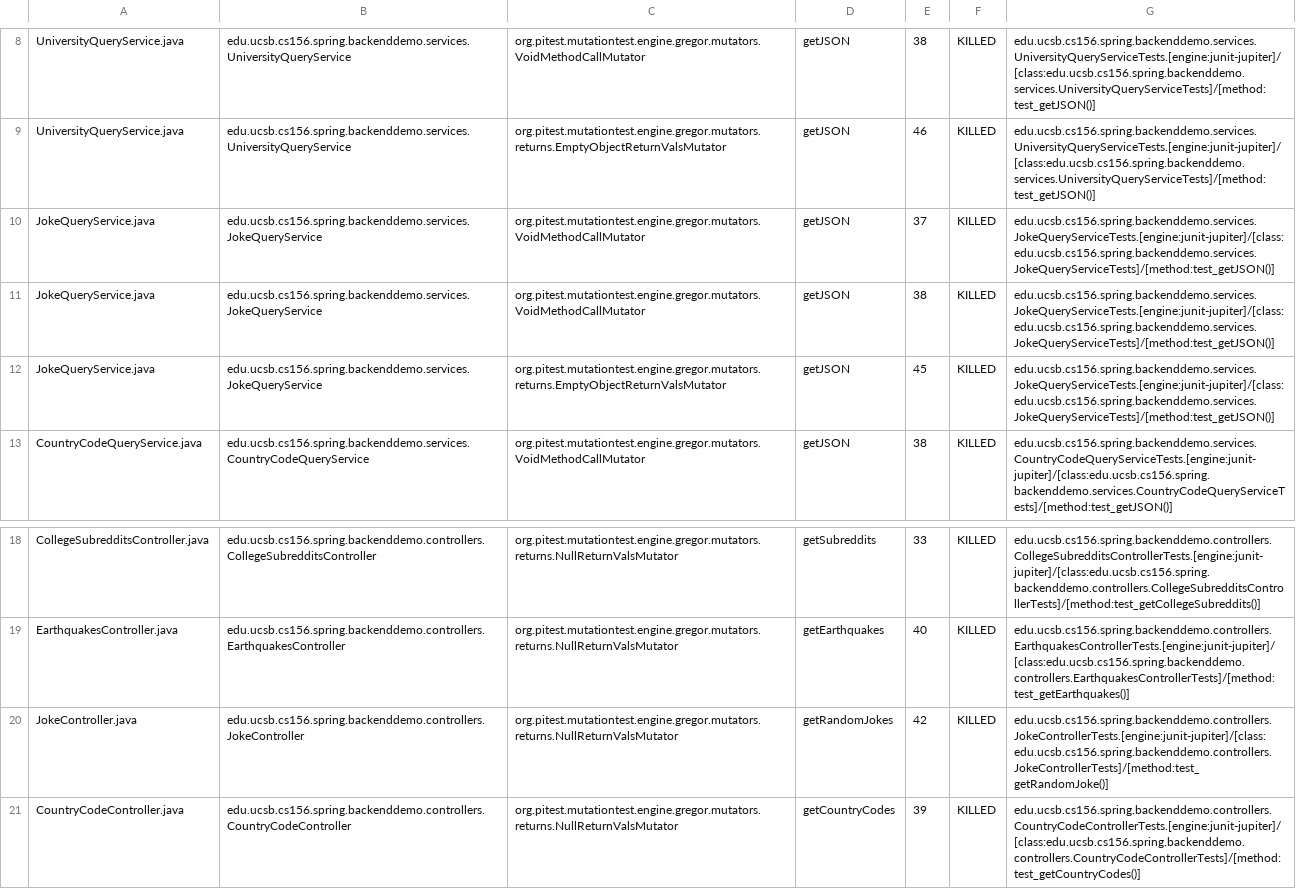
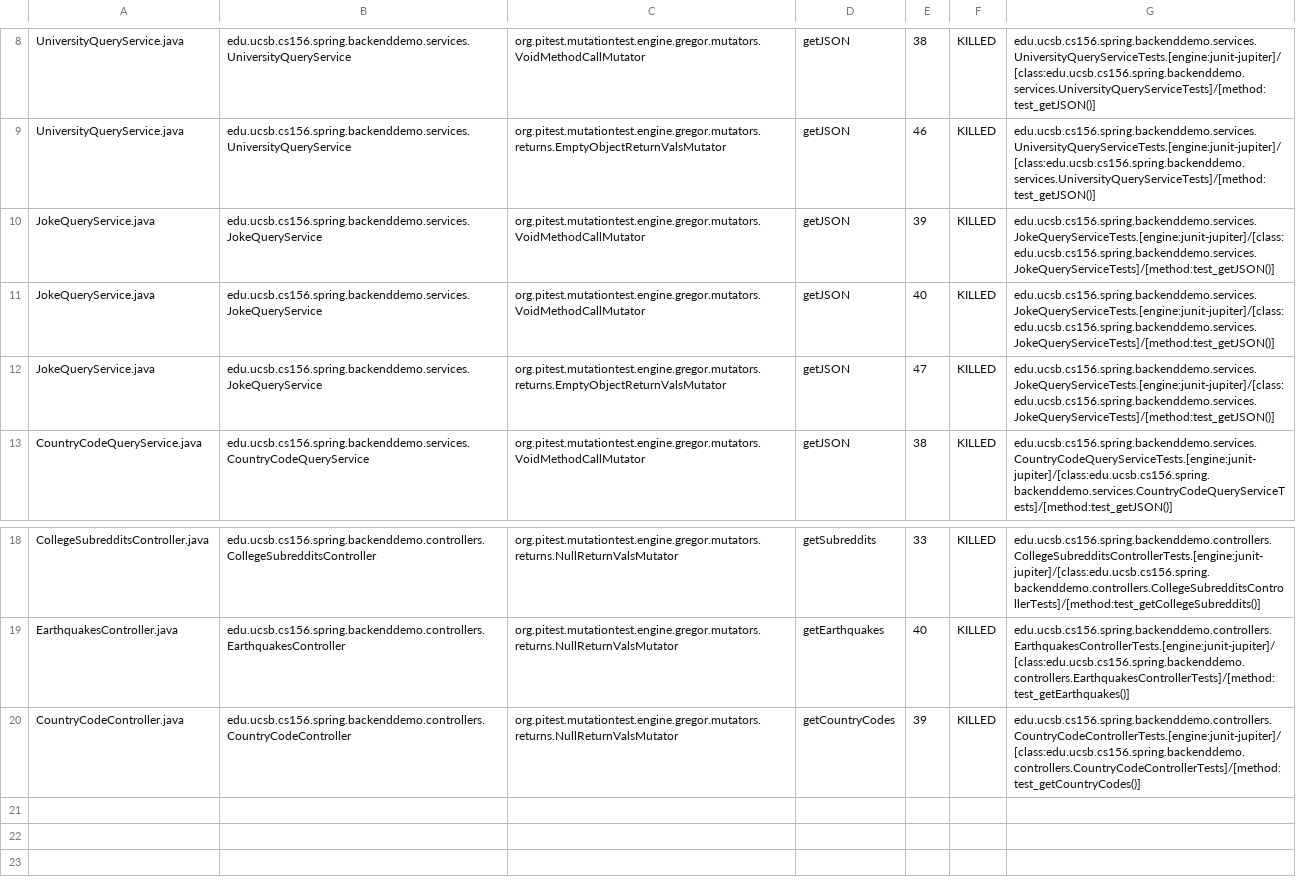
Before and after one commit to ucsb-cs156-w24/team01-w24-5pm-3, a CSV file: prs/25/pitest/mutations.csv, drawn as a sheet; only a part is shown, gaps mark what is left out.

Commit message:
Deploying to gh-pages from @ ucsb-cs156-w24/team01-w24-5pm-3@710ea8f77e2df3291b50afdbf72ec36f8f44a518 🚀

```diff
--- a/prs/25/pitest/mutations.csv
+++ b/prs/25/pitest/mutations.csv
@@ -9,5 +9,5 @@ UniversityQueryService.java,edu.ucsb.cs156.spring.backenddemo.services.Universit
 UniversityQueryService.java,edu.ucsb.cs156.spring.backenddemo.services.UniversityQueryService,org.pitest.mutationtest.engine.gregor.mutators.returns.EmptyObjectReturnValsMutator,getJSON,46,KILLED,edu.ucsb.cs156.spring.backenddemo.services.UniversityQueryServiceTests.[engine:junit-jupiter]/[class:edu.ucsb.cs156.spring.backenddemo.services.UniversityQueryServiceTests]/[method:test_getJSON()]
-JokeQueryService.java,edu.ucsb.cs156.spring.backenddemo.services.JokeQueryService,org.pitest.mutationtest.engine.gregor.mutators.VoidMethodCallMutator,getJSON,37,KILLED,edu.ucsb.cs156.spring.backenddemo.services.JokeQueryServiceTests.[engine:junit-jupiter]/[class:edu.ucsb.cs156.spring.backenddemo.services.JokeQueryServiceTests]/[method:test_getJSON()]
-JokeQueryService.java,edu.ucsb.cs156.spring.backenddemo.services.JokeQueryService,org.pitest.mutationtest.engine.gregor.mutators.VoidMethodCallMutator,getJSON,38,KILLED,edu.ucsb.cs156.spring.backenddemo.services.JokeQueryServiceTests.[engine:junit-jupiter]/[class:edu.ucsb.cs156.spring.backenddemo.services.JokeQueryServiceTests]/[method:test_getJSON()]
-JokeQueryService.java,edu.ucsb.cs156.spring.backenddemo.services.JokeQueryService,org.pitest.mutationtest.engine.gregor.mutators.returns.EmptyObjectReturnValsMutator,getJSON,45,KILLED,edu.ucsb.cs156.spring.backenddemo.services.JokeQueryServiceTests.[engine:junit-jupiter]/[class:edu.ucsb.cs156.spring.backenddemo.services.JokeQueryServiceTests]/[method:test_getJSON()]
+JokeQueryService.java,edu.ucsb.cs156.spring.backenddemo.services.JokeQueryService,org.pitest.mutationtest.engine.gregor.mutators.VoidMethodCallMutator,getJSON,39,KILLED,edu.ucsb.cs156.spring.backenddemo.services.JokeQueryServiceTests.[engine:junit-jupiter]/[class:edu.ucsb.cs156.spring.backenddemo.services.JokeQueryServiceTests]/[method:test_getJSON()]
+JokeQueryService.java,edu.ucsb.cs156.spring.backenddemo.services.JokeQueryService,org.pitest.mutationtest.engine.gregor.mutators.VoidMethodCallMutator,getJSON,40,KILLED,edu.ucsb.cs156.spring.backenddemo.services.JokeQueryServiceTests.[engine:junit-jupiter]/[class:edu.ucsb.cs156.spring.backenddemo.services.JokeQueryServiceTests]/[method:test_getJSON()]
+JokeQueryService.java,edu.ucsb.cs156.spring.backenddemo.services.JokeQueryService,org.pitest.mutationtest.engine.gregor.mutators.returns.EmptyObjectReturnValsMutator,getJSON,47,KILLED,edu.ucsb.cs156.spring.backenddemo.services.JokeQueryServiceTests.[engine:junit-jupiter]/[class:edu.ucsb.cs156.spring.backenddemo.services.JokeQueryServiceTests]/[method:test_getJSON()]
 CountryCodeQueryService.java,edu.ucsb.cs156.spring.backenddemo.services.CountryCodeQueryService,org.pitest.mutationtest.engine.gregor.mutators.VoidMethodCallMutator,getJSON,38,KILLED,edu.ucsb.cs156.spring.backenddemo.services.CountryCodeQueryServiceTests.[engine:junit-jupiter]/[class:edu.ucsb.cs156.spring.backenddemo.services.CountryCodeQueryServiceTests]/[method:test_getJSON()]
@@ -19,3 +19,2 @@ CollegeSubredditsController.java,edu.ucsb.cs156.spring.backenddemo.controllers.C
 EarthquakesController.java,edu.ucsb.cs156.spring.backenddemo.controllers.EarthquakesController,org.pitest.mutationtest.engine.gregor.mutators.returns.NullReturnValsMutator,getEarthquakes,40,KILLED,edu.ucsb.cs156.spring.backenddemo.controllers.EarthquakesControllerTests.[engine:junit-jupiter]/[class:edu.ucsb.cs156.spring.backenddemo.controllers.EarthquakesControllerTests]/[method:test_getEarthquakes()]
-JokeController.java,edu.ucsb.cs156.spring.backenddemo.controllers.JokeController,org.pitest.mutationtest.engine.gregor.mutators.returns.NullReturnValsMutator,getRandomJokes,42,KILLED,edu.ucsb.cs156.spring.backenddemo.controllers.JokeControllerTests.[engine:junit-jupiter]/[class:edu.ucsb.cs156.spring.backenddemo.controllers.JokeControllerTests]/[method:test_getRandomJoke()]
 CountryCodeController.java,edu.ucsb.cs156.spring.backenddemo.controllers.CountryCodeController,org.pitest.mutationtest.engine.gregor.mutators.returns.NullReturnValsMutator,getCountryCodes,39,KILLED,edu.ucsb.cs156.spring.backenddemo.controllers.CountryCodeControllerTests.[engine:junit-jupiter]/[class:edu.ucsb.cs156.spring.backenddemo.controllers.CountryCodeControllerTests]/[method:test_getCountryCodes()]
```
Also changed, not shown: 13 other files.
